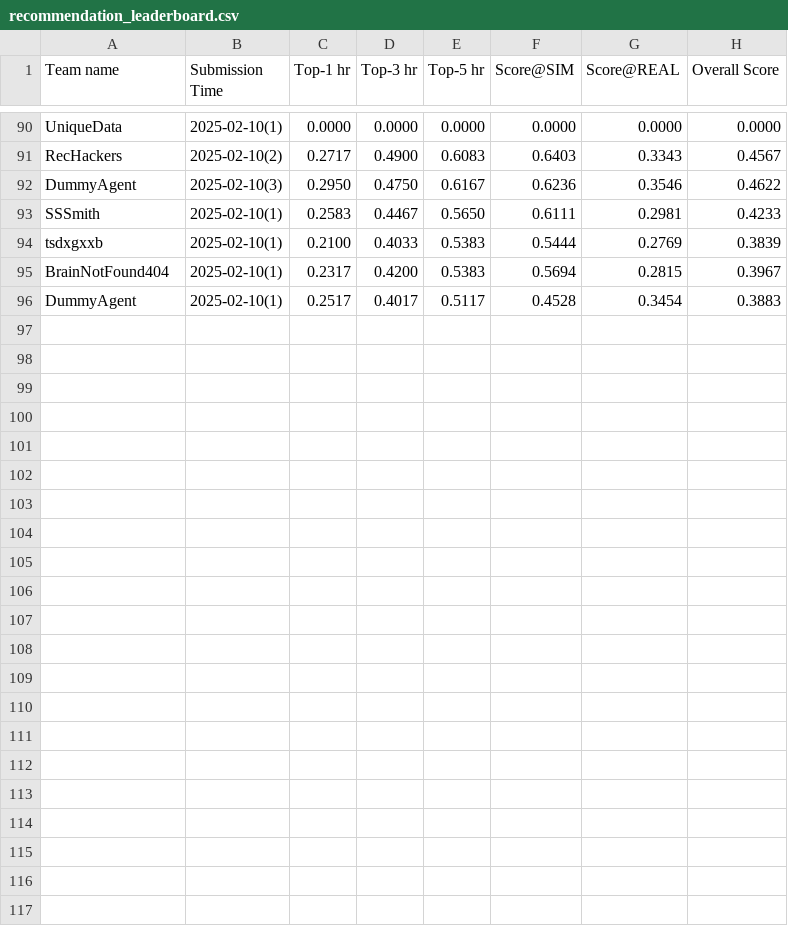
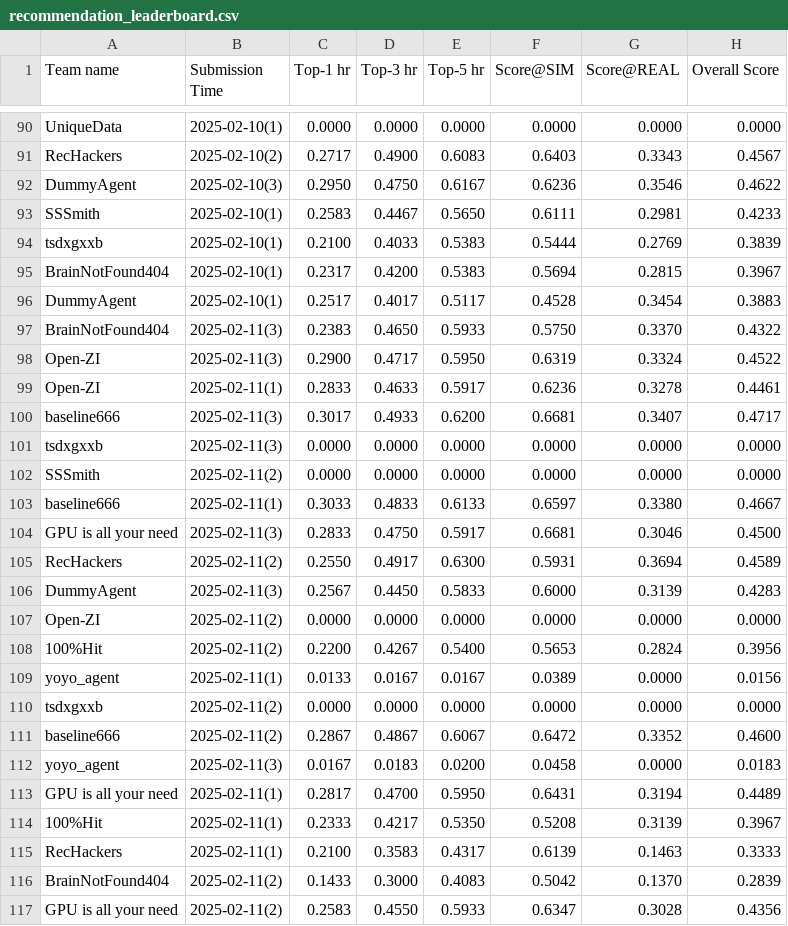
Before and after one commit to tsinghua-fib-lab/AgentSocietyChallenge, a CSV file: docs/assets/data/final/recommendation_leaderboard.csv, drawn as a sheet; only a part is shown, gaps mark what is left out.

Commit message:
update

```diff
--- a/docs/assets/data/final/recommendation_leaderboard.csv
+++ b/docs/assets/data/final/recommendation_leaderboard.csv
@@ -96 +96,22 @@ BrainNotFound404,2025-02-10(1),0.2317,0.4200,0.5383,0.5694,0.2815,0.3967
 DummyAgent,2025-02-10(1),0.2517,0.4017,0.5117,0.4528,0.3454,0.3883
+BrainNotFound404,2025-02-11(3),0.2383,0.4650,0.5933,0.5750,0.3370,0.4322
+Open-ZI,2025-02-11(3),0.2900,0.4717,0.5950,0.6319,0.3324,0.4522
+Open-ZI,2025-02-11(1),0.2833,0.4633,0.5917,0.6236,0.3278,0.4461
+baseline666,2025-02-11(3),0.3017,0.4933,0.6200,0.6681,0.3407,0.4717
+tsdxgxxb,2025-02-11(3),0.0000,0.0000,0.0000,0.0000,0.0000,0.0000
+SSSmith,2025-02-11(2),0.0000,0.0000,0.0000,0.0000,0.0000,0.0000
+baseline666,2025-02-11(1),0.3033,0.4833,0.6133,0.6597,0.3380,0.4667
+GPU is all your need,2025-02-11(3),0.2833,0.4750,0.5917,0.6681,0.3046,0.4500
+RecHackers,2025-02-11(2),0.2550,0.4917,0.6300,0.5931,0.3694,0.4589
+DummyAgent,2025-02-11(3),0.2567,0.4450,0.5833,0.6000,0.3139,0.4283
+Open-ZI,2025-02-11(2),0.0000,0.0000,0.0000,0.0000,0.0000,0.0000
+100%Hit,2025-02-11(2),0.2200,0.4267,0.5400,0.5653,0.2824,0.3956
+yoyo_agent,2025-02-11(1),0.0133,0.0167,0.0167,0.0389,0.0000,0.0156
+tsdxgxxb,2025-02-11(2),0.0000,0.0000,0.0000,0.0000,0.0000,0.0000
+baseline666,2025-02-11(2),0.2867,0.4867,0.6067,0.6472,0.3352,0.4600
+yoyo_agent,2025-02-11(3),0.0167,0.0183,0.0200,0.0458,0.0000,0.0183
+GPU is all your need,2025-02-11(1),0.2817,0.4700,0.5950,0.6431,0.3194,0.4489
+100%Hit,2025-02-11(1),0.2333,0.4217,0.5350,0.5208,0.3139,0.3967
+RecHackers,2025-02-11(1),0.2100,0.3583,0.4317,0.6139,0.1463,0.3333
+BrainNotFound404,2025-02-11(2),0.1433,0.3000,0.4083,0.5042,0.1370,0.2839
+GPU is all your need,2025-02-11(2),0.2583,0.4550,0.5933,0.6347,0.3028,0.4356
```
